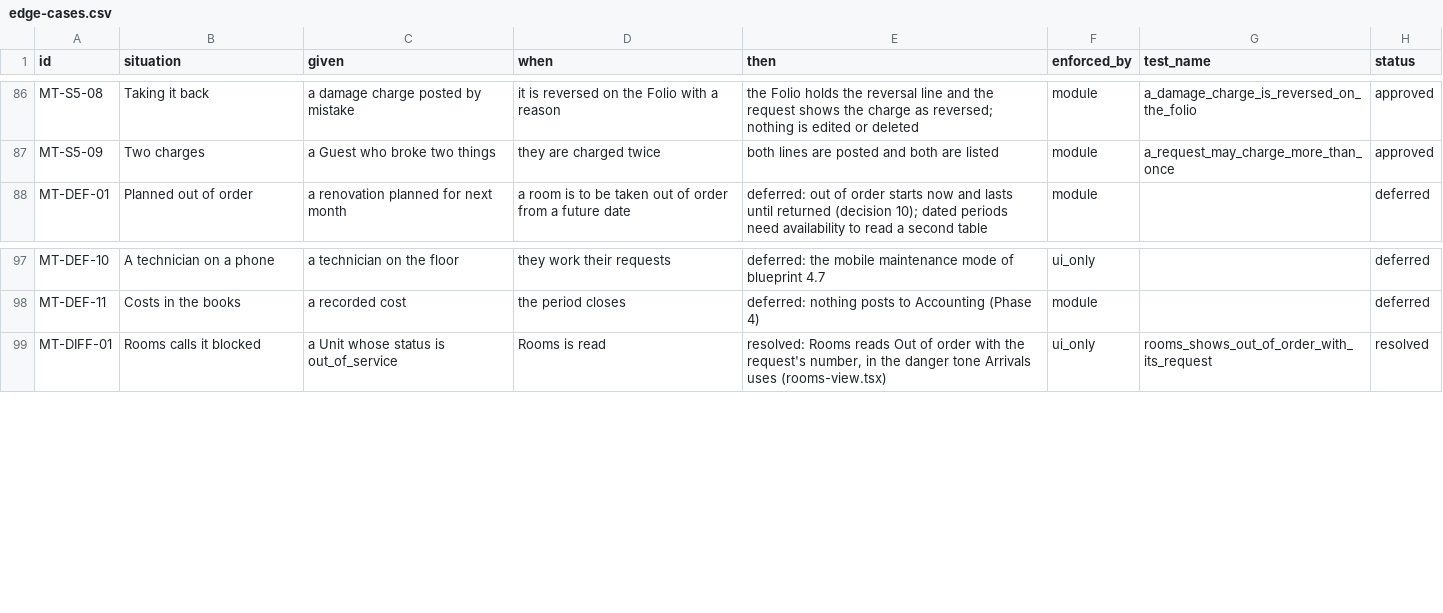
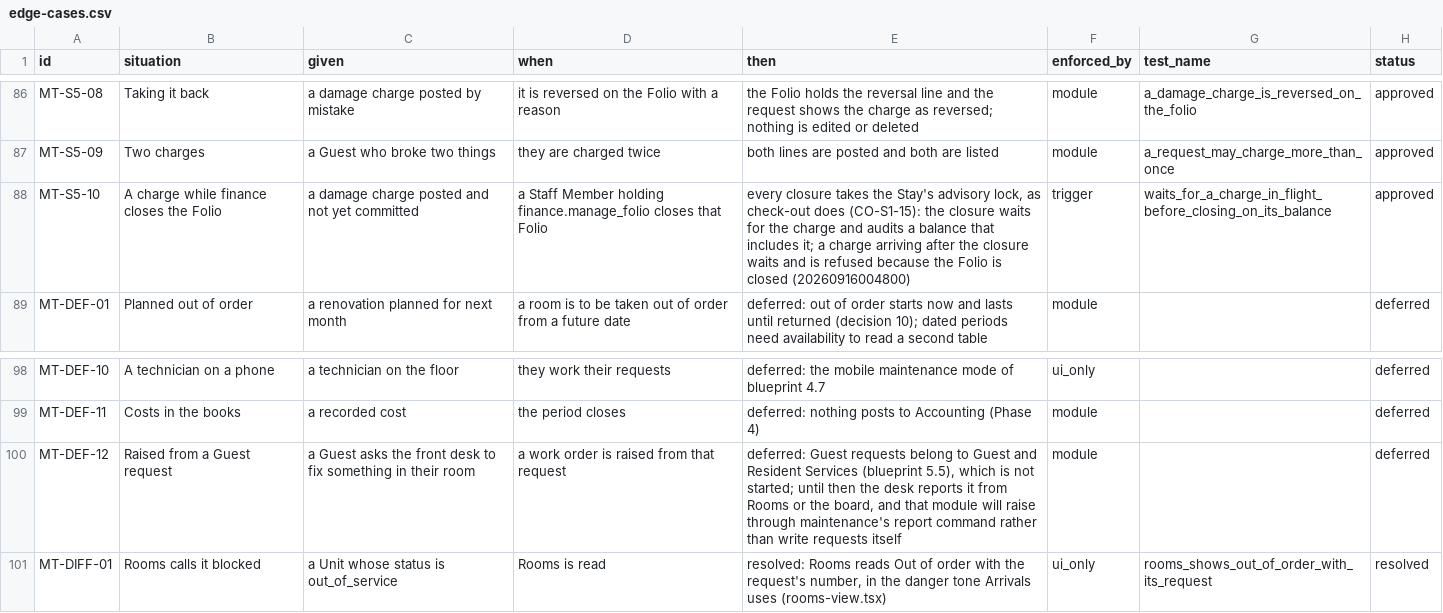
Before and after one commit to prizic/ranza, a CSV file: docs/features/maintenance/edge-cases.csv, drawn as a sheet; only a part is shown, gaps mark what is left out; the diff names each change by its address in the sheet, - before the commit and + after, or states it on an @@ line.

Commit message:
fix(folios): every Folio closure waits for a charge being posted to it
A closure by a finance.manage_folio holder returned before taking the
Stay's advisory lock, so it did not serialise with a charge. A line's
insert takes only a key-share lock on its Folio, which the closure's
update does not conflict with: a charge whose trigger had already found
the Folio open could commit after the closure, leaving a closed Folio
with a line its audited balance never counted. Maintenance made that
ordinary — a damage charge can land at any time a Folio is open.

The lock is now taken for every open-to-closed transition, before the
permission decides anything (20260916004800, MT-S5-10). The front-desk
rule is unchanged. The integration test holds a charge open while
finance closes the Folio; it went red on the old function (the closure
committed first) and is green on the new one.

MT-DEF-12 records raising a work order from a Guest request as deferred
to Guest and Resident Services.

```diff
--- a/docs/features/maintenance/edge-cases.csv
+++ b/docs/features/maintenance/edge-cases.csv
+row 88: MT-S5-10 | A charge while finance closes the Folio | a damage charge posted and not yet committed | a Staff Member holding finance.manage_folio closes that Folio | every closure takes the Stay's advisory lock, as check-out does (CO-S1-15): the closure waits for the charge and audits a balance that includes it; a charge arriving after the closure waits and is refused because the Folio is closed (20260916004800) | trigger | waits_for_a_charge_in_flight_before_closing_on_its_balance | approved
+row 100: MT-DEF-12 | Raised from a Guest request | a Guest asks the front desk to fix something in their room | a work order is raised from that request | deferred: Guest requests belong to Guest and Resident Services (blueprint 5.5), which is not started; until then the desk reports it from Rooms or the board, and that module will raise through maintenance's report command rather than write requests itself | module |  | deferred
```
Also changed, not shown: 3 other files.
